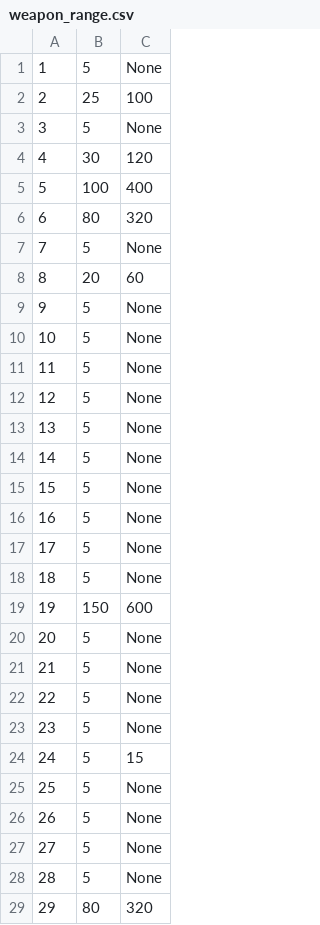
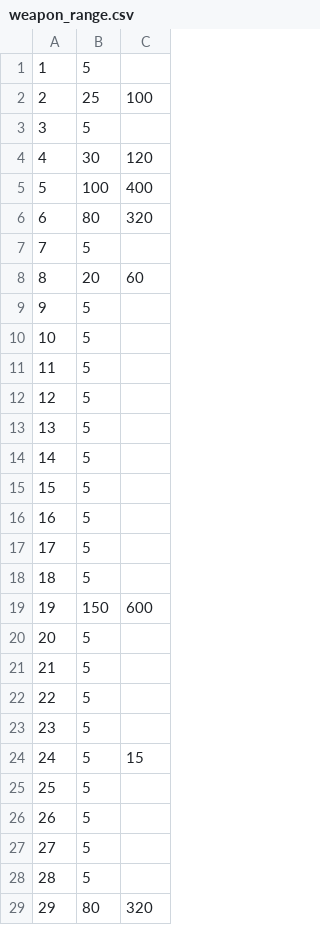
Before and after one commit to rasmussenmatthew/cs257, a CSV file: webapp/weapon_range.csv, drawn as a sheet; only a part is shown; the diff covers the shown part only.

```diff
--- a/webapp/weapon_range.csv
+++ b/webapp/weapon_range.csv
@@ -1 +1 @@
-1, 5, None
+1,5,
@@ -3 +3 @@
-3, 5, None
+3,5,
@@ -7 +7 @@
-7, 5, None
+7,5,
@@ -9,10 +9,10 @@
-9, 5, None
-10, 5, None
-11, 5, None
-12, 5, None
-13, 5, None
-14, 5, None
-15, 5, None
-16, 5, None
-17, 5, None
-18, 5, None
+9,5,
+10,5,
+11,5,
+12,5,
+13,5,
+14,5,
+15,5,
+16,5,
+17,5,
+18,5,
@@ -20,4 +20,4 @@
-20, 5, None
-21, 5, None
-22, 5, None
-23, 5, None
+20,5,
+21,5,
+22,5,
+23,5,
@@ -25,4 +25,4 @@
-25, 5, None
-26, 5, None
-27, 5, None
-28, 5, None
+25,5,
+26,5,
+27,5,
+28,5,
```
Also changed, not shown: 7 edited cells elsewhere in this file, webapp/armor_new.csv, webapp/gear_new.csv, 7 other files.
